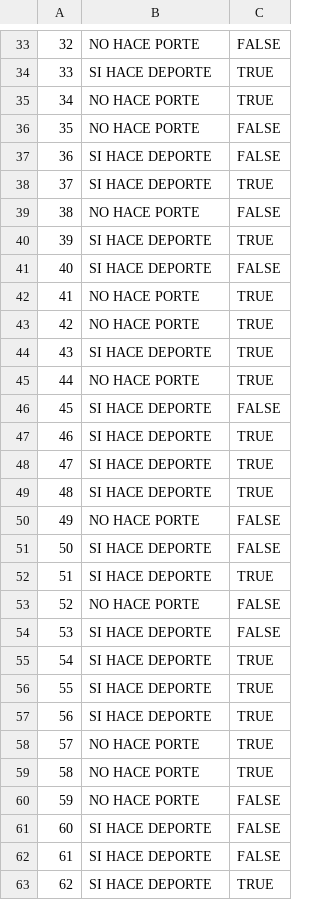
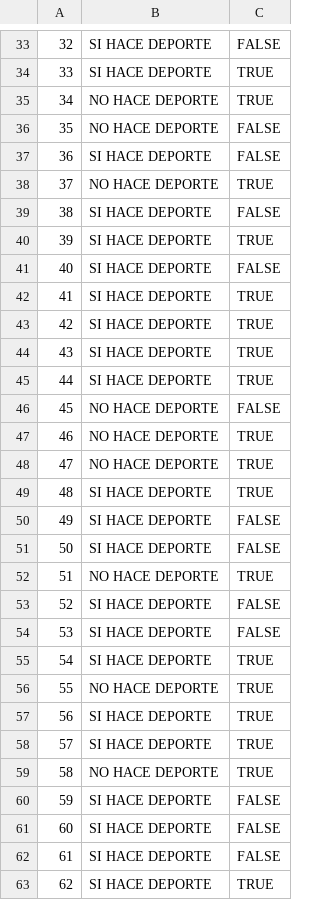
Before and after one commit to rpizarrog/simulacion, a CSV file: datos/deporte_lesiones.csv, drawn as a sheet; only a part is shown, gaps mark what is left out; the diff covers the shown part only.

```diff
--- a/datos/deporte_lesiones.csv
+++ b/datos/deporte_lesiones.csv
@@ -33,29 +33,29 @@
-"32","NO HACE PORTE",FALSE
+"32","SI HACE DEPORTE",FALSE
 "33","SI HACE DEPORTE",TRUE
-"34","NO HACE PORTE",TRUE
-"35","NO HACE PORTE",FALSE
+"34","NO HACE DEPORTE",TRUE
+"35","NO HACE DEPORTE",FALSE
 "36","SI HACE DEPORTE",FALSE
-"37","SI HACE DEPORTE",TRUE
-"38","NO HACE PORTE",FALSE
+"37","NO HACE DEPORTE",TRUE
+"38","SI HACE DEPORTE",FALSE
 "39","SI HACE DEPORTE",TRUE
 "40","SI HACE DEPORTE",FALSE
-"41","NO HACE PORTE",TRUE
-"42","NO HACE PORTE",TRUE
+"41","SI HACE DEPORTE",TRUE
+"42","SI HACE DEPORTE",TRUE
 "43","SI HACE DEPORTE",TRUE
-"44","NO HACE PORTE",TRUE
-"45","SI HACE DEPORTE",FALSE
-"46","SI HACE DEPORTE",TRUE
-"47","SI HACE DEPORTE",TRUE
+"44","SI HACE DEPORTE",TRUE
+"45","NO HACE DEPORTE",FALSE
+"46","NO HACE DEPORTE",TRUE
+"47","NO HACE DEPORTE",TRUE
 "48","SI HACE DEPORTE",TRUE
-"49","NO HACE PORTE",FALSE
+"49","SI HACE DEPORTE",FALSE
 "50","SI HACE DEPORTE",FALSE
-"51","SI HACE DEPORTE",TRUE
-"52","NO HACE PORTE",FALSE
+"51","NO HACE DEPORTE",TRUE
+"52","SI HACE DEPORTE",FALSE
 "53","SI HACE DEPORTE",FALSE
 "54","SI HACE DEPORTE",TRUE
-"55","SI HACE DEPORTE",TRUE
+"55","NO HACE DEPORTE",TRUE
 "56","SI HACE DEPORTE",TRUE
-"57","NO HACE PORTE",TRUE
-"58","NO HACE PORTE",TRUE
-"59","NO HACE PORTE",FALSE
+"57","SI HACE DEPORTE",TRUE
+"58","NO HACE DEPORTE",TRUE
+"59","SI HACE DEPORTE",FALSE
 "60","SI HACE DEPORTE",FALSE
```
Also changed, not shown: 38 edited cells elsewhere in this file.
